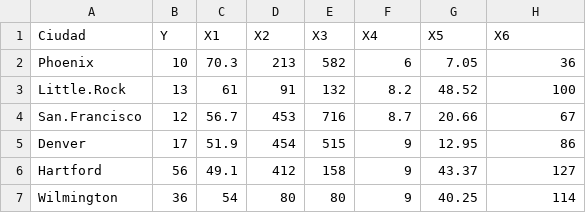
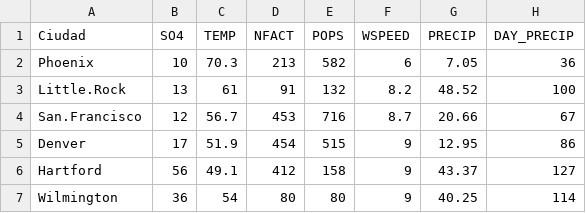
Before and after one commit to amarux/bioestadistica2, a CSV file: contaminacion_usa.csv, drawn as a sheet; only a part is shown.

Commit message:
Update contaminacion_usa.csv
Variables names have been changed to represent explicitly what they represent.

```diff
--- a/contaminacion_usa.csv
+++ b/contaminacion_usa.csv
@@ -1,2 +1,2 @@
-Ciudad	Y	X1	X2	X3	X4	X5	X6
+Ciudad	SO4	TEMP	NFACT	POPS	WSPEED	PRECIP	DAY_PRECIP
 Phoenix	10	70.3	213	582	6	7.05	36
```
